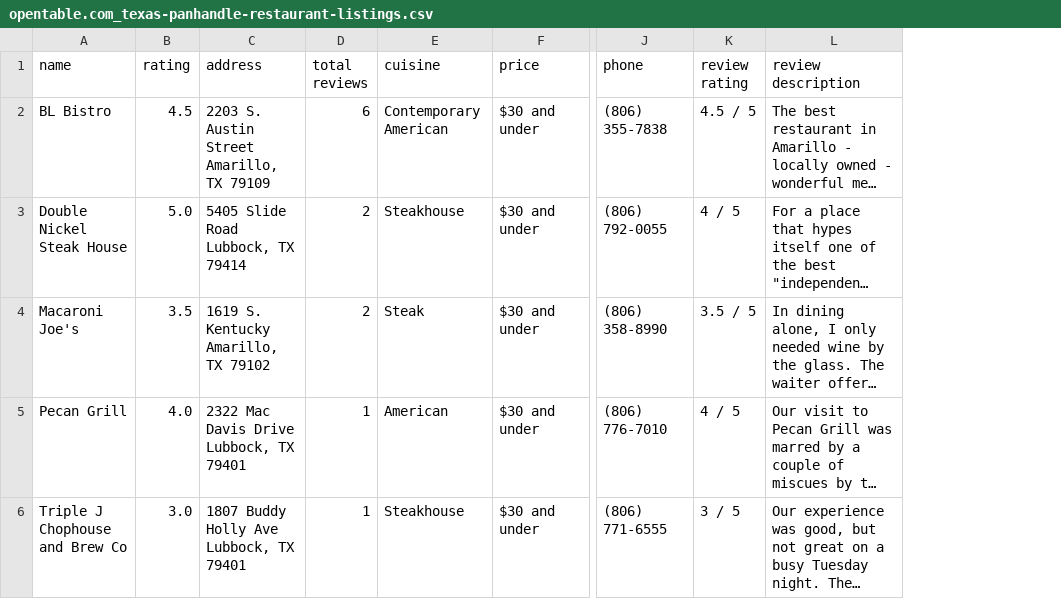
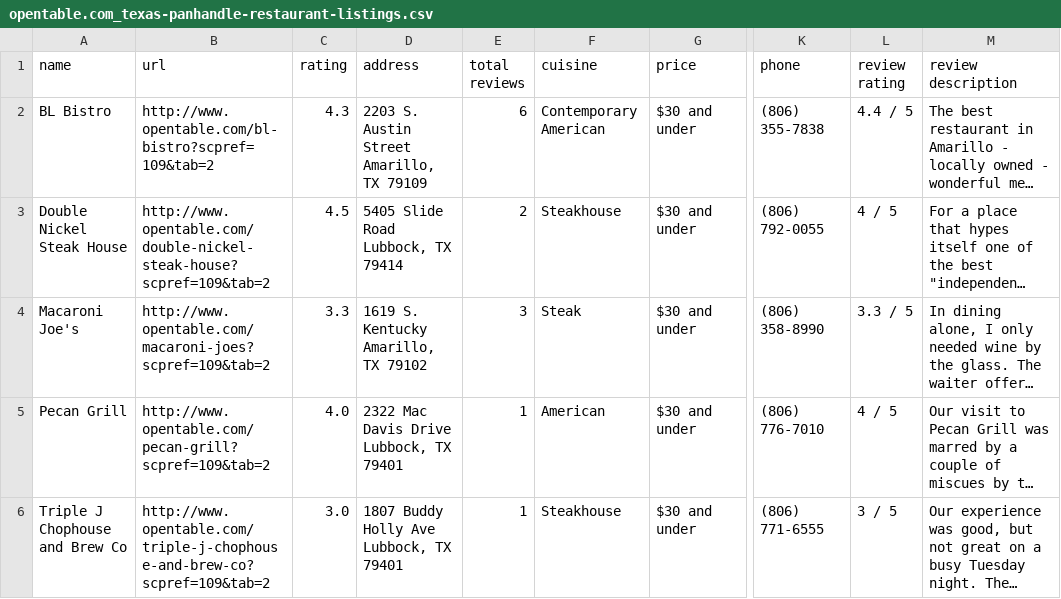
Before and after one commit to richardjortega/grapevine, a CSV file: lib/exported_lists/old/opentable.com_texas-panhandle-restaurant-listings.csv, drawn as a sheet; only a part is shown, gaps mark what is left out; long unchanged cells end in …; addresses are those after the commit; the diff names each change by its address in the sheet, - before the commit and + after, or states it on an @@ line.

```diff
--- a/lib/exported_lists/old/opentable.com_texas-panhandle-restaurant-listings.csv
+++ b/lib/exported_lists/old/opentable.com_texas-panhandle-restaurant-listings.csv
+column B (url), rows 2-6: http://www.opentable.com/bl-bistro?scpref=109&tab=2 | http://www.opentable.com/double-nickel-steak-house?scpref=109&tab=2 | http://www.opentable.com/macaroni-joes?scpref=109&tab=2 | http://www.opentable.com/pecan-grill?scpref=109&tab=2 | http://www.opentable.com/triple-j-chophouse-and-brew-co?scpref=109&tab=2
-C2 (rating): 4.5
+C2 (rating): 4.3
-L2 (review rating): 4.5 / 5
+L2 (review rating): 4.4 / 5
-C3 (rating): 5.0
+C3 (rating): 4.5
-C4 (rating): 3.5
+C4 (rating): 3.3
-E4 (total reviews): 2
+E4 (total reviews): 3
-L4 (review rating): 3.5 / 5
+L4 (review rating): 3.3 / 5
```
Also changed, not shown: lib/exported_lists/old/opentable.com_corpus-christi-texas-restaurant-listings.csv, lib/exported_lists/old/opentable.com_idaho-restaurant-listings.csv, 55 other files.
